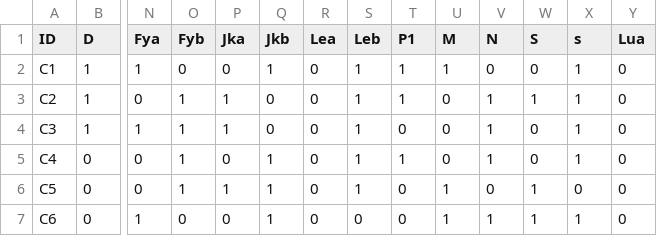
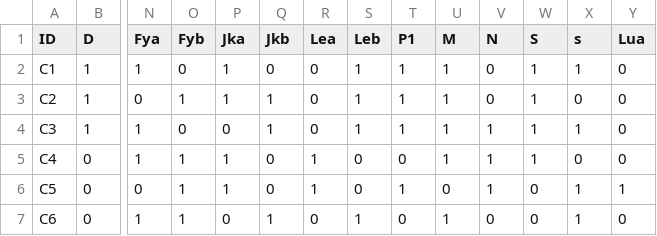
Before and after one commit to Haitham526/tabuk-blood-bank, a CSV file: data/p11.csv, drawn as a sheet; only a part is shown, gaps mark what is left out; the diff covers the shown part only; the diff names each change by its address in the sheet, - before the commit and + after, or states it on an @@ line.

Commit message:
Update monthly p11 panel

```diff
--- a/data/p11.csv
+++ b/data/p11.csv
-P2 (Jka): 0
+P2 (Jka): 1
-Q2 (Jkb): 1
+Q2 (Jkb): 0
-W2 (S): 0
+W2 (S): 1
-Q3:Q4 (Jkb): 0
+Q3:Q4 (Jkb): 1
-U3:U5 (M): 0
+U3:U5 (M): 1
-V3 (N): 1
+V3 (N): 0
-X3 (s): 1
+X3 (s): 0
-O4 (Fyb): 1
+O4 (Fyb): 0
-P4 (Jka): 1
+P4 (Jka): 0
-T4 (P1): 0
+T4 (P1): 1
-W4:W5 (S): 0
+W4:W5 (S): 1
-N5 (Fya): 0
+N5 (Fya): 1
-P5 (Jka): 0
+P5 (Jka): 1
-Q5:Q6 (Jkb): 1
+Q5:Q6 (Jkb): 0
-R5:R6 (Lea): 0
+R5:R6 (Lea): 1
-S5:S6 (Leb): 1
+S5:S6 (Leb): 0
-T5 (P1): 1
+T5 (P1): 0
-X5 (s): 1
+X5 (s): 0
-T6 (P1): 0
+T6 (P1): 1
-U6 (M): 1
+U6 (M): 0
-V6 (N): 0
+V6 (N): 1
-W6:W7 (S): 1
+W6:W7 (S): 0
-X6 (s): 0
+X6 (s): 1
-Y6 (Lua): 0
+Y6 (Lua): 1
-O7 (Fyb): 0
+O7 (Fyb): 1
-S7 (Leb): 0
+S7 (Leb): 1
-V7 (N): 1
+V7 (N): 0
```
Also changed, not shown: 21 edited cells elsewhere in this file.
